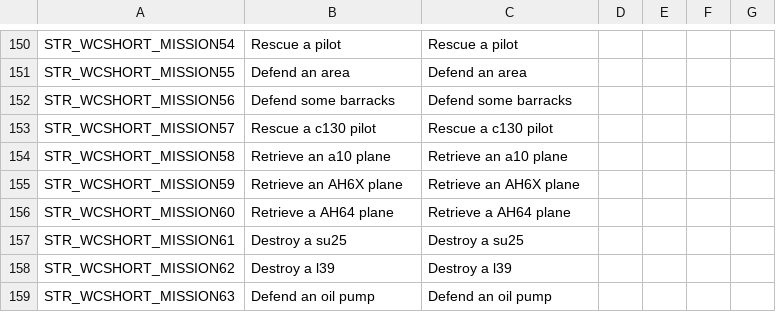
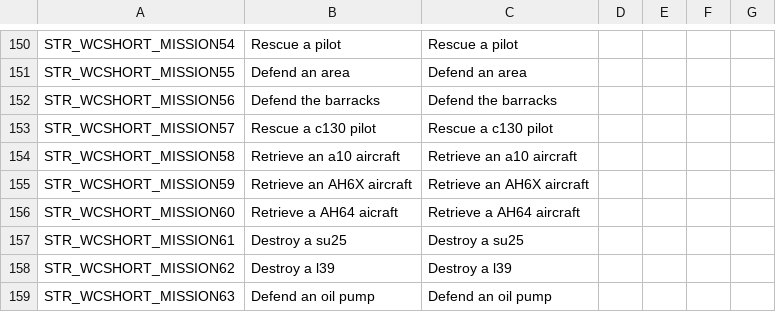
Before and after one commit to code34/war-in-takistan, a CSV file: stringtable.csv, drawn as a sheet; only a part is shown, gaps mark what is left out; the diff covers the shown part only.

```diff
--- a/stringtable.csv
+++ b/stringtable.csv
@@ -151,7 +151,7 @@ STR_WCSHORT_MISSION54,	Rescue a pilot,	Rescue a pilot
 STR_WCSHORT_MISSION55,	Defend an area,	Defend an area
-STR_WCSHORT_MISSION56,	Defend some barracks,	Defend some barracks,
+STR_WCSHORT_MISSION56,	Defend the barracks,	Defend the barracks,
 STR_WCSHORT_MISSION57,	Rescue a c130 pilot, Rescue a c130 pilot
-STR_WCSHORT_MISSION58,	Retrieve an a10 plane, Retrieve an a10 plane
-STR_WCSHORT_MISSION59,	Retrieve an AH6X plane, Retrieve an AH6X plane
-STR_WCSHORT_MISSION60,	Retrieve a AH64 plane, Retrieve a AH64 plane
+STR_WCSHORT_MISSION58,	Retrieve an a10 aircraft, Retrieve an a10 aircraft
+STR_WCSHORT_MISSION59,	Retrieve an AH6X aircraft, Retrieve an AH6X aircraft
+STR_WCSHORT_MISSION60,	Retrieve a AH64 aicraft, Retrieve a AH64 aircraft
 STR_WCSHORT_MISSION61,	Destroy a su25,	Destroy a su25
```
Also changed, not shown: 4 added rows, 1 removed row and 49 edited cells elsewhere in this file.
